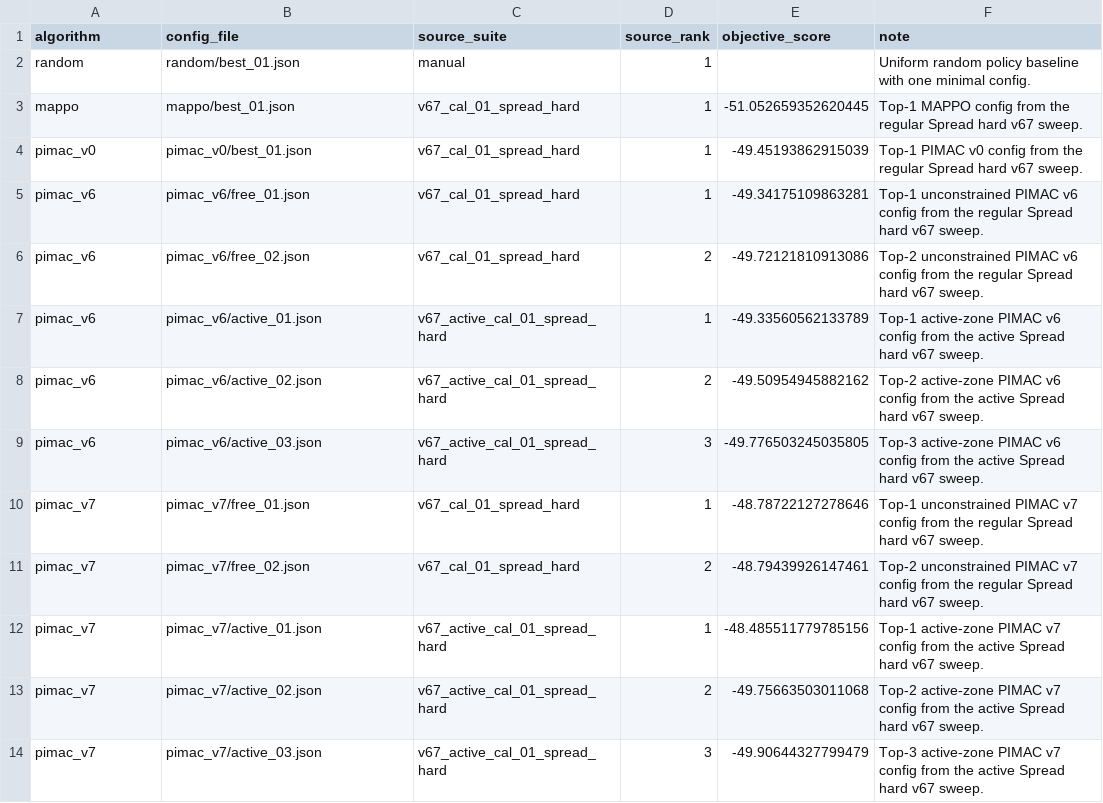
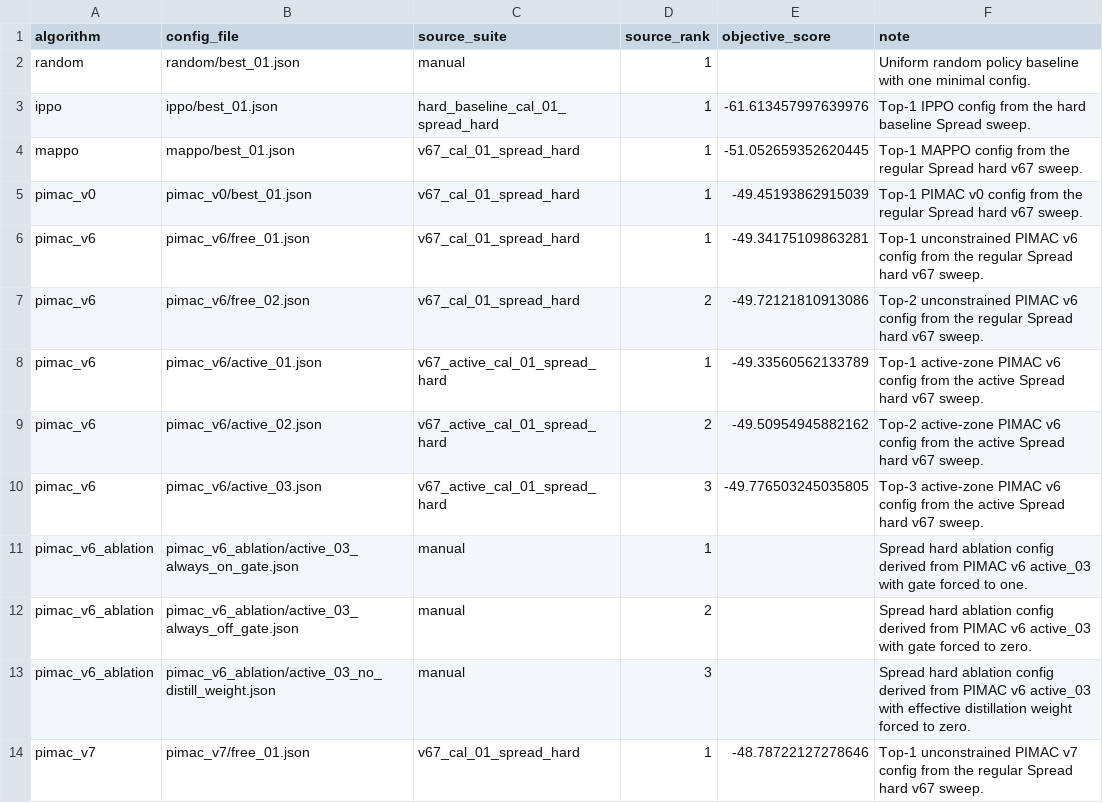
Before and after one commit to aonurakman/pimac, a CSV file: simple_spread_dynamic_hard/configs/manifest.csv, drawn as a sheet; only a part is shown; the shorter side is filled out with more unchanged rows.

Commit message:
ablations and new runs

```diff
--- a/simple_spread_dynamic_hard/configs/manifest.csv
+++ b/simple_spread_dynamic_hard/configs/manifest.csv
@@ -2,2 +2,3 @@ algorithm,config_file,source_suite,source_rank,objective_score,note
 random,random/best_01.json,manual,1,,Uniform random policy baseline with one minimal config.
+ippo,ippo/best_01.json,hard_baseline_cal_01_spread_hard,1,-61.613457997639976,Top-1 IPPO config from the hard baseline Spread sweep.
 mappo,mappo/best_01.json,v67_cal_01_spread_hard,1,-51.052659352620445,Top-1 MAPPO config from the regular Spread hard v67 sweep.
@@ -9,2 +10,5 @@ pimac_v6,pimac_v6/active_02.json,v67_active_cal_01_spread_hard,2,-49.50954945882
 pimac_v6,pimac_v6/active_03.json,v67_active_cal_01_spread_hard,3,-49.776503245035805,Top-3 active-zone PIMAC v6 config from the active Spread hard v67 sweep.
+pimac_v6_ablation,pimac_v6_ablation/active_03_always_on_gate.json,manual,1,,Spread hard ablation config derived from PIMAC v6 active_03 with gate forced to one.
+pimac_v6_ablation,pimac_v6_ablation/active_03_always_off_gate.json,manual,2,,Spread hard ablation config derived from PIMAC v6 active_03 with gate forced to zero.
+pimac_v6_ablation,pimac_v6_ablation/active_03_no_distill_weight.json,manual,3,,Spread hard ablation config derived from PIMAC v6 active_03 with effective distillation weight forced to zero.
 pimac_v7,pimac_v7/free_01.json,v67_cal_01_spread_hard,1,-48.78722127278646,Top-1 unconstrained PIMAC v7 config from the regular Spread hard v67 sweep.
```
Also changed, not shown: lbf_hard/configs/manifest.csv, robotic_warehouse_dynamic/configs/manifest.csv, 16 other files.
